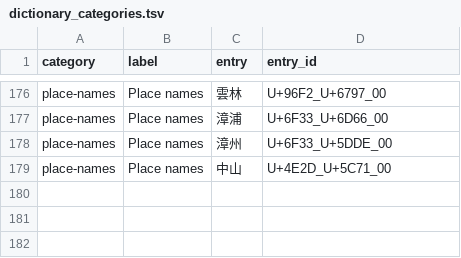
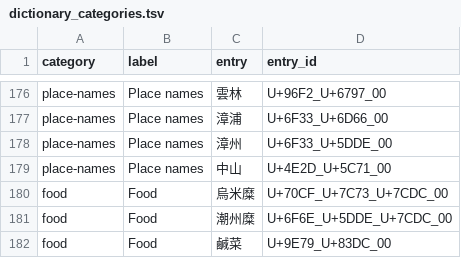
Before and after one commit to thehokkienlang/thehokkienlang.github.io, a TSV file: data/dictionary_categories.tsv, drawn as a sheet; only a part is shown, gaps mark what is left out.

```diff
--- a/data/dictionary_categories.tsv
+++ b/data/dictionary_categories.tsv
@@ -179 +179,4 @@ place-names	Place names	漳州	U+6F33_U+5DDE_00
 place-names	Place names	中山	U+4E2D_U+5C71_00
+food	Food	烏米糜	U+70CF_U+7C73_U+7CDC_00
+food	Food	潮州糜	U+6F6E_U+5DDE_U+7CDC_00
+food	Food	鹹菜	U+9E79_U+83DC_00
```
Also changed, not shown: data/dictionary_entry_id_registry.tsv, data/hokkien_hanri_dict.tsv, 3 other files.
